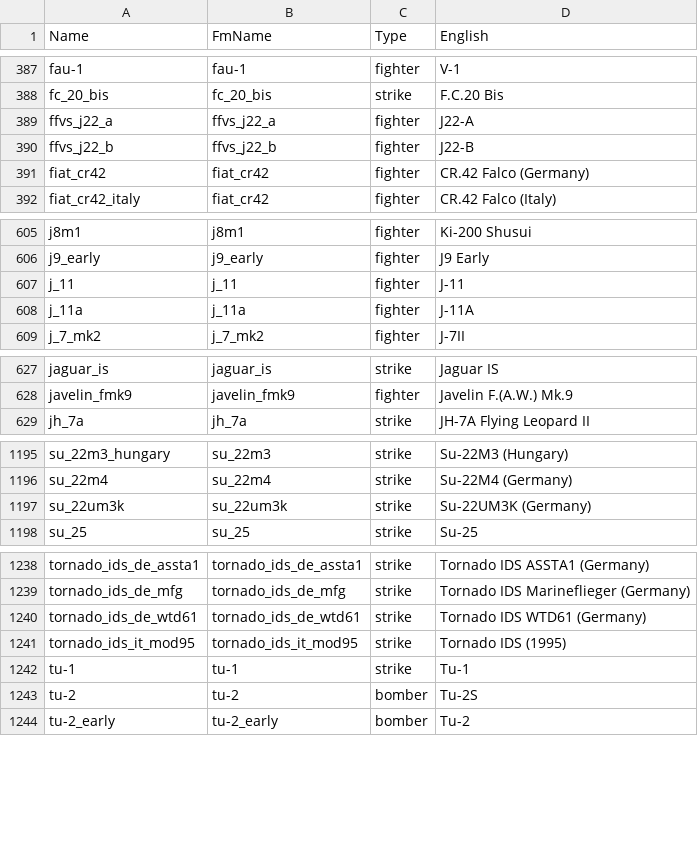
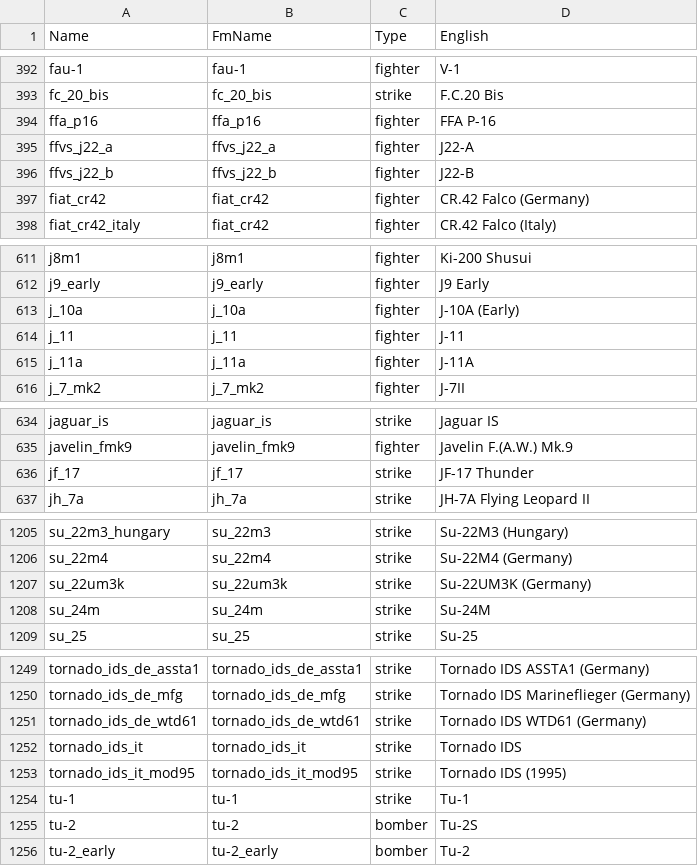
Before and after one commit to MeSoftHorny/WTRTI-Data, a CSV file: FM/fm_names_db.csv, drawn as a sheet; only a part is shown, gaps mark what is left out; the diff covers the shown part only; the diff names each change by its address in the sheet, - before the commit and + after, or states it on an @@ line.

```diff
--- a/FM/fm_names_db.csv
+++ b/FM/fm_names_db.csv
+row 394: ffa_p16 | ffa_p16 | fighter | FFA P-16
+row 613: j_10a | j_10a | fighter | J-10A (Early)
+row 636: jf_17 | jf_17 | strike | JF-17 Thunder
+row 1208: su_24m | su_24m | strike | Su-24M
+row 1252: tornado_ids_it | tornado_ids_it | strike | Tornado IDS
```
Also changed, not shown: 7 added rows and 2 edited cells elsewhere in this file, FM/fm_data_db.csv, 1 other file.
